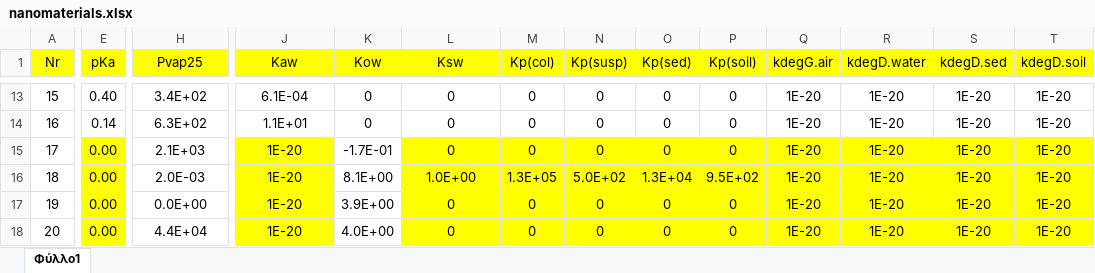
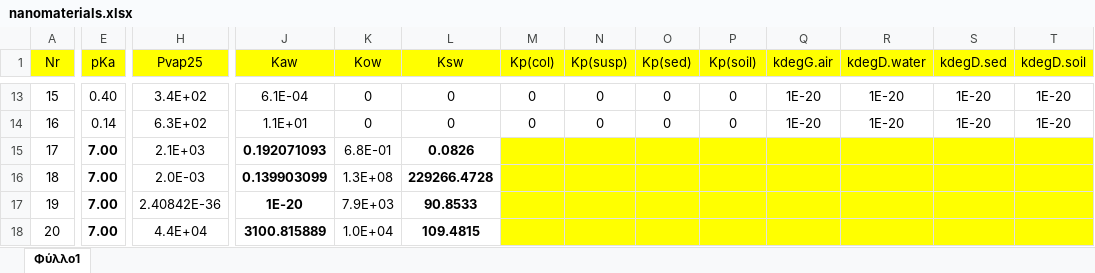
Before and after one commit to NovaMechanicsOpenSource/SimpleBox4PFAS, an Excel workbook: SimpleBox4PFAS/src/main/webapp/resources/templates/nanomaterials.xlsx, sheet Φύλλο1, drawn as a sheet; only a part is shown, gaps mark what is left out; values as stored, in another font and other column widths than the file's, no borders; conditional formats not drawn; the diff covers the shown part only; the diff names each change by its address in the sheet, - before the commit and + after, or states it on an @@ line.

Commit message:
Updated Trimethoxy(octyl)silane properties in nanomaterials excel.

```diff
--- a/SimpleBox4PFAS/src/main/webapp/resources/templates/nanomaterials.xlsx (sheet Φύλλο1)
+++ b/SimpleBox4PFAS/src/main/webapp/resources/templates/nanomaterials.xlsx (sheet Φύλλο1)
-E15:E18 (pKa): 0.00
+E15:E18 (pKa): 7.00
@@ E15:E18 fill: #FFFF00 → none, bold: off → on @@
-J15 (Kaw): 1E-20
+J15 (Kaw): 0.192071093
@@ J15:J18 fill: #FFFF00 → none, bold: off → on @@
-K15 (Kow): -1.7E-01
+K15 (Kow): 6.8E-01
-L15 (Ksw): 0
+L15 (Ksw): 0.0826
@@ L15:L18 fill: #FFFF00 → none, bold: off → on @@
-M15 (Kp(col)): 0
+M15 (Kp(col)): (empty)
-N15 (Kp(susp)): 0
+N15 (Kp(susp)): (empty)
-O15 (Kp(sed)): 0
+O15 (Kp(sed)): (empty)
-P15 (Kp(soil)): 0
+P15 (Kp(soil)): (empty)
-Q15:Q18 (kdegG.air): 1E-20
+Q15:Q18 (kdegG.air): (empty)
-R15:R18 (kdegD.water): 1E-20
+R15:R18 (kdegD.water): (empty)
-S15:S18 (kdegD.sed): 1E-20
+S15:S18 (kdegD.sed): (empty)
-T15:T18 (kdegD.soil): 1E-20
+T15:T18 (kdegD.soil): (empty)
-J16 (Kaw): 1E-20
+J16 (Kaw): 0.139903099
-K16 (Kow): 8.1E+00
+K16 (Kow): 1.3E+08
-L16 (Ksw): 1.0E+00
+L16 (Ksw): 229266.4728
-M16 (Kp(col)): 1.3E+05
+M16 (Kp(col)): (empty)
-N16 (Kp(susp)): 5.0E+02
+N16 (Kp(susp)): (empty)
-O16 (Kp(sed)): 1.3E+04
+O16 (Kp(sed)): (empty)
-P16 (Kp(soil)): 9.5E+02
+P16 (Kp(soil)): (empty)
-H17 (Pvap25): 0.0E+00
+H17 (Pvap25): 2.40842E-36
-K17 (Kow): 3.9E+00
+K17 (Kow): 7.9E+03
-L17 (Ksw): 0
+L17 (Ksw): 90.8533
-M17:M18 (Kp(col)): 0
+M17:M18 (Kp(col)): (empty)
-N17:N18 (Kp(susp)): 0
+N17:N18 (Kp(susp)): (empty)
-O17:O18 (Kp(sed)): 0
+O17:O18 (Kp(sed)): (empty)
-P17:P18 (Kp(soil)): 0
+P17:P18 (Kp(soil)): (empty)
-J18 (Kaw): 1E-20
+J18 (Kaw): 3100.815889
-K18 (Kow): 4.0E+00
+K18 (Kow): 1.0E+04
-L18 (Ksw): 0
+L18 (Ksw): 109.4815
```
Also changed, not shown: 36 edited cells and cell formats elsewhere in this sheet.
